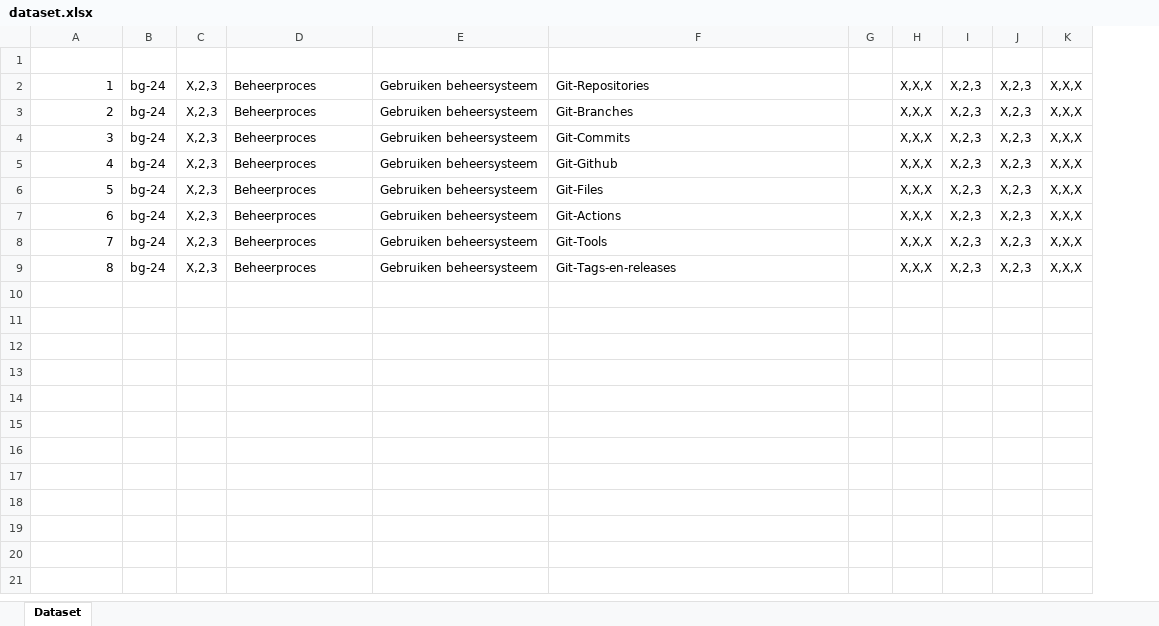
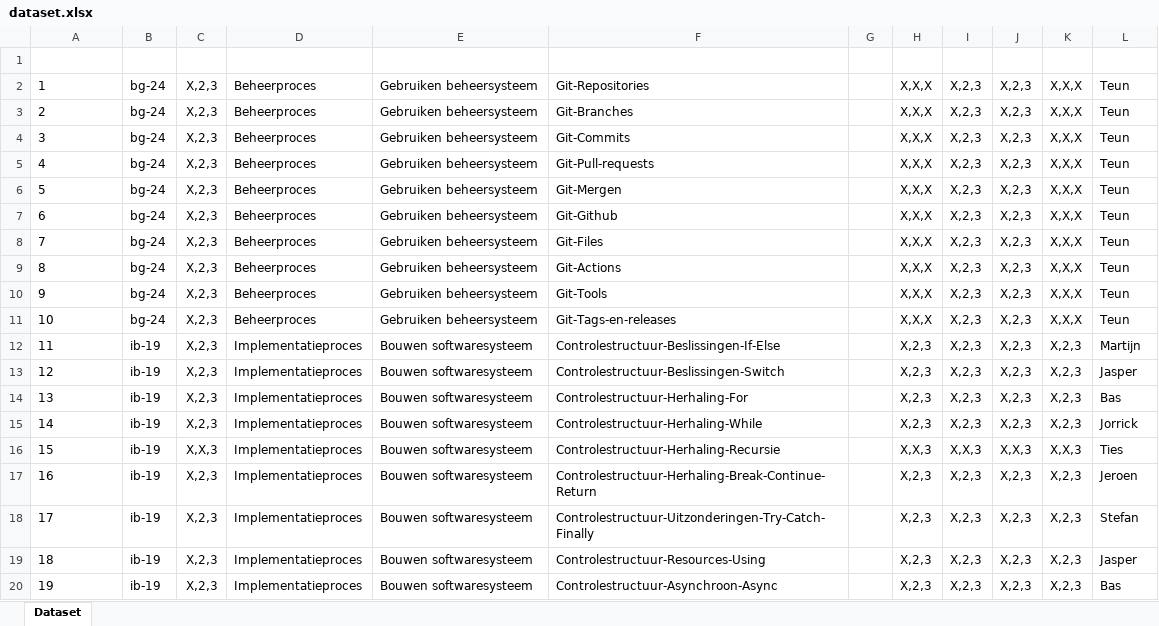
Before and after one commit to Windesheim-HBO-ICT/Leerlijn-Content-SE, an Excel workbook: .github/dataset.xlsx, sheet Dataset, drawn as a sheet; only a part is shown; values as stored, in another font and other column widths than the file's, no borders; table styles not drawn; addresses are those after the commit; the diff covers the shown part only; the diff names each change by its address in the sheet, - before the commit and + after, or states it on an @@ line.

Commit message:
.github clean

```diff
--- a/.github/dataset.xlsx (sheet Dataset)
+++ b/.github/dataset.xlsx (sheet Dataset)
+column L (Auteur), rows 2-4: all Teun; rows 7-11: all Teun
-A2:A4 alignment: right
+A2:A4 alignment: left
+row 5: 4 | bg-24 | X,2,3 | Beheerproces | Gebruiken beheersysteem | Git-Pull-requests |  | X,X,X | X,2,3 | X,2,3 | X,X,X | Teun
+row 6: 5 | bg-24 | X,2,3 | Beheerproces | Gebruiken beheersysteem | Git-Mergen |  | X,X,X | X,2,3 | X,2,3 | X,X,X | Teun
@@ column A (Id) renumbered between rows 7 and 11 @@
-A7:A11 alignment: right
+A7:A11 alignment: left
+row 12: 11 | ib-19 | X,2,3 | Implementatieproces | Bouwen softwaresysteem | Controlestructuur-Beslissingen-If-Else |  | X,2,3 | X,2,3 | X,2,3 | X,2,3 | Martijn
+row 13: 12 | ib-19 | X,2,3 | Implementatieproces | Bouwen softwaresysteem | Controlestructuur-Beslissingen-Switch |  | X,2,3 | X,2,3 | X,2,3 | X,2,3 | Jasper
+row 14: 13 | ib-19 | X,2,3 | Implementatieproces | Bouwen softwaresysteem | Controlestructuur-Herhaling-For |  | X,2,3 | X,2,3 | X,2,3 | X,2,3 | Bas
+row 15: 14 | ib-19 | X,2,3 | Implementatieproces | Bouwen softwaresysteem | Controlestructuur-Herhaling-While |  | X,2,3 | X,2,3 | X,2,3 | X,2,3 | Jorrick
+row 16: 15 | ib-19 | X,X,3 | Implementatieproces | Bouwen softwaresysteem | Controlestructuur-Herhaling-Recursie |  | X,X,3 | X,X,3 | X,X,3 | X,X,3 | Ties
+row 17: 16 | ib-19 | X,2,3 | Implementatieproces | Bouwen softwaresysteem | Controlestructuur-Herhaling-Break-Continue-Return |  | X,2,3 | X,2,3 | X,2,3 | X,2,3 | Jeroen
+row 18: 17 | ib-19 | X,2,3 | Implementatieproces | Bouwen softwaresysteem | Controlestructuur-Uitzonderingen-Try-Catch-Finally |  | X,2,3 | X,2,3 | X,2,3 | X,2,3 | Stefan
+row 19: 18 | ib-19 | X,2,3 | Implementatieproces | Bouwen softwaresysteem | Controlestructuur-Resources-Using |  | X,2,3 | X,2,3 | X,2,3 | X,2,3 | Jasper
+row 20: 19 | ib-19 | X,2,3 | Implementatieproces | Bouwen softwaresysteem | Controlestructuur-Asynchroon-Async |  | X,2,3 | X,2,3 | X,2,3 | X,2,3 | Bas
```
Also changed, not shown: 30 added rows elsewhere in this sheet, formulas that keep their value, 3 other files.
